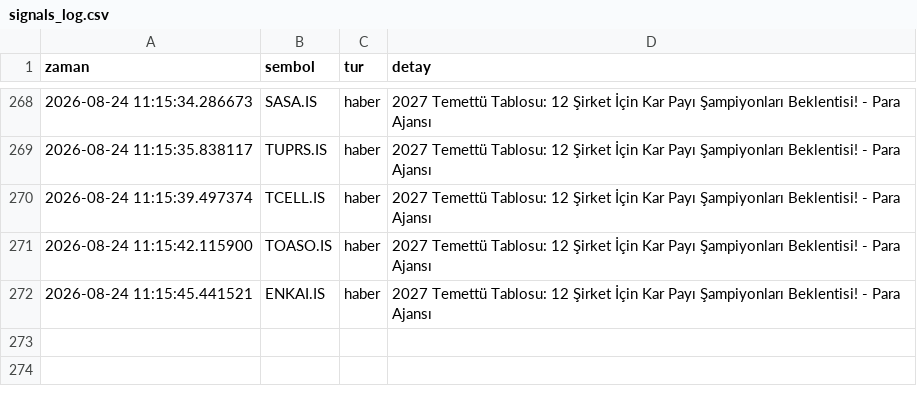
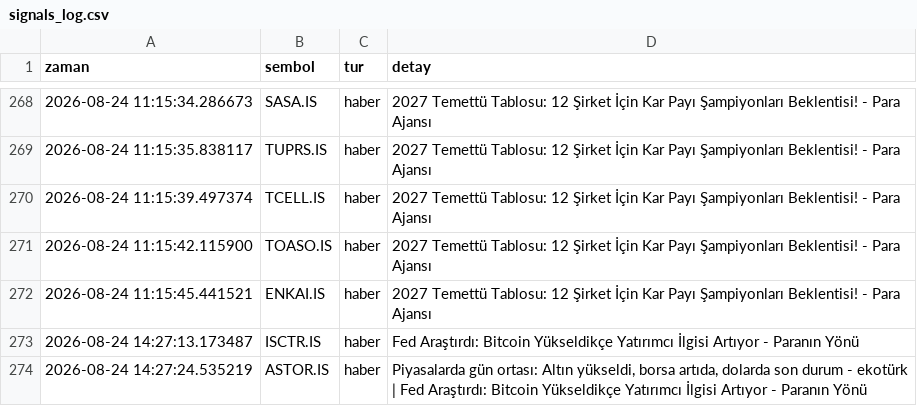
Before and after one commit to dujlif/A1-test-, a CSV file: signals_log.csv, drawn as a sheet; only a part is shown, gaps mark what is left out.

```diff
--- a/signals_log.csv
+++ b/signals_log.csv
@@ -272 +272,3 @@ zaman,sembol,tur,detay
 2026-08-24 11:15:45.441521,ENKAI.IS,haber,2027 Temettü Tablosu: 12 Şirket İçin Kar Payı Şampiyonları Beklentisi! - Para Ajansı
+2026-08-24 14:27:13.173487,ISCTR.IS,haber,Fed Araştırdı: Bitcoin Yükseldikçe Yatırımcı İlgisi Artıyor - Paranın Yönü
+2026-08-24 14:27:24.535219,ASTOR.IS,haber,"Piyasalarda gün ortası: Altın yükseldi, borsa artıda, dolarda son durum - ekotürk | Fed Araştırdı: Bitcoin Yükseldikçe Yatırımcı İlgisi Artıyor - Paranın Yönü"
```
Also changed, not shown: 1 other file.
